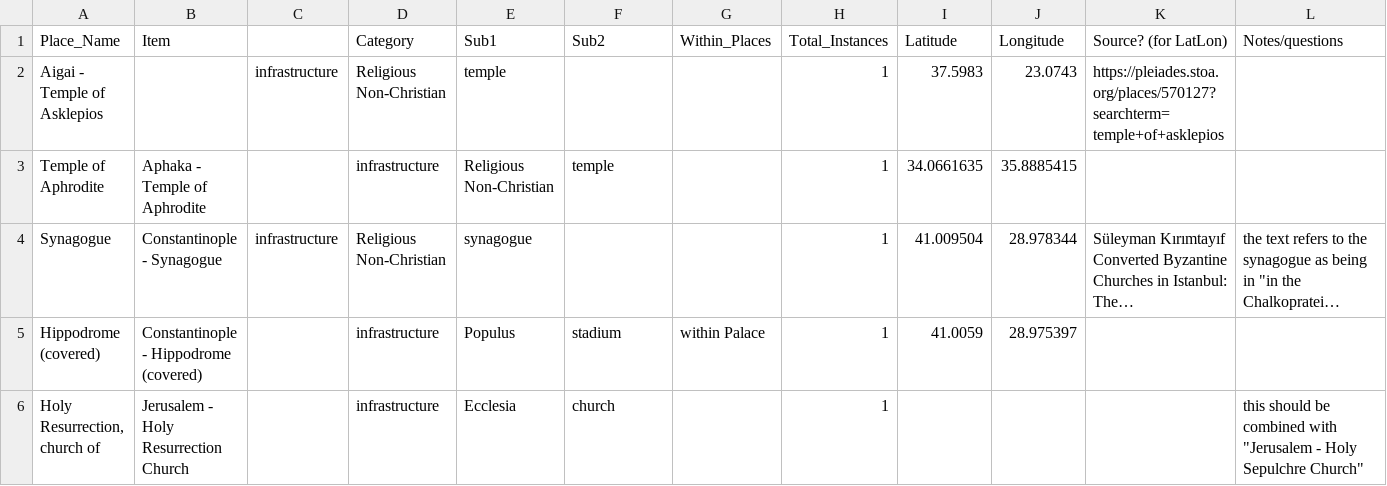
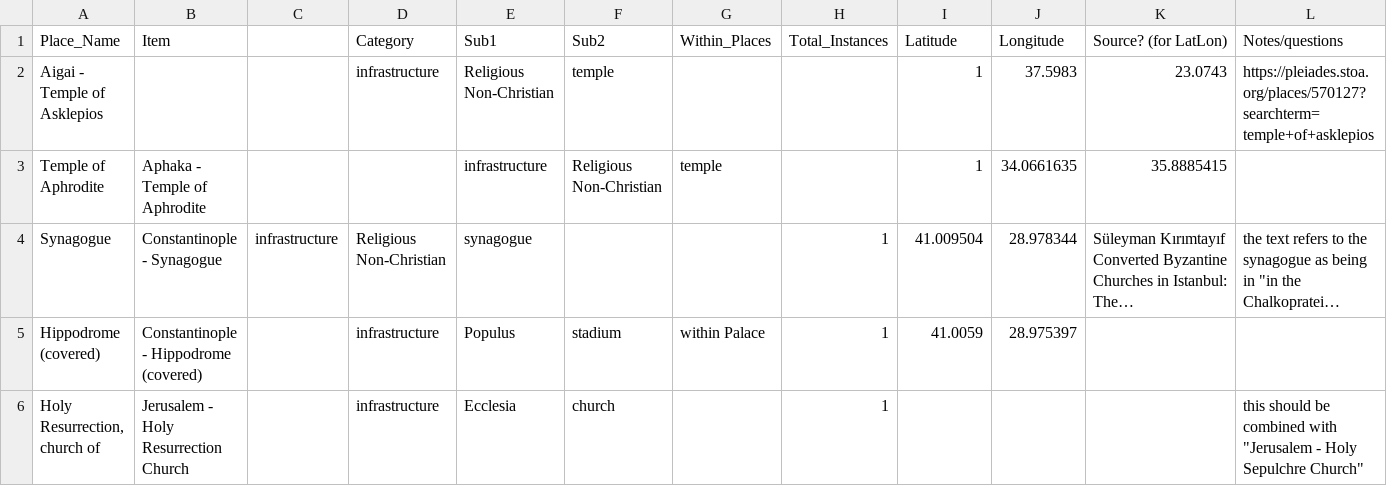
Before and after one commit to The-Travelers-Lab/Theophanes-Geography-Project, a CSV file: Datasets/Confirmed infrastructure spring 2020 - Sheet1.csv, drawn as a sheet; only a part is shown; long unchanged cells end in …; the diff names each change by its address in the sheet, - before the commit and + after, or states it on an @@ line.

Commit message:
Update Confirmed infrastructure spring 2020 - Sheet1.csv

```diff
--- a/Datasets/Confirmed infrastructure spring 2020 - Sheet1.csv
+++ b/Datasets/Confirmed infrastructure spring 2020 - Sheet1.csv
-C2: infrastructure
+C2: (empty)
-D2 (Category): Religious Non-Christian
+D2 (Category): infrastructure
-E2 (Sub1): temple
+E2 (Sub1): Religious Non-Christian
-F2 (Sub2): (empty)
+F2 (Sub2): temple
-H2:H3 (Total_Instances): 1
+H2:H3 (Total_Instances): (empty)
-I2 (Latitude): 37.5983
+I2 (Latitude): 1
-J2 (Longitude): 23.0743
+J2 (Longitude): 37.5983
-K2 (Source? (for LatLon)): https://pleiades.stoa.org/places/570127?searchterm=temple+of+asklepios
+K2 (Source? (for LatLon)): 23.0743
-L2 (Notes/questions): (empty)
+L2 (Notes/questions): https://pleiades.stoa.org/places/570127?searchterm=temple+of+asklepios
-D3 (Category): infrastructure
+D3 (Category): (empty)
-E3 (Sub1): Religious Non-Christian
+E3 (Sub1): infrastructure
-F3 (Sub2): temple
+F3 (Sub2): Religious Non-Christian
-G3 (Within_Places): (empty)
+G3 (Within_Places): temple
-I3 (Latitude): 34.0661635
+I3 (Latitude): 1
-J3 (Longitude): 35.8885415
+J3 (Longitude): 34.0661635
-K3 (Source? (for LatLon)): (empty)
+K3 (Source? (for LatLon)): 35.8885415
```
